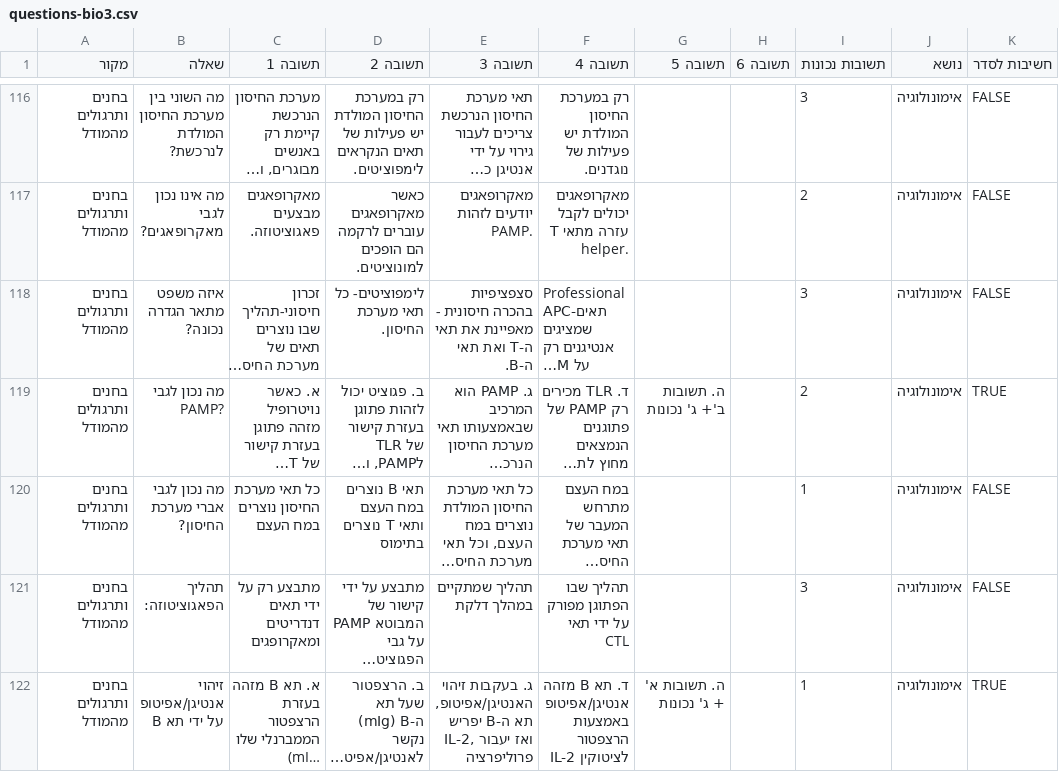
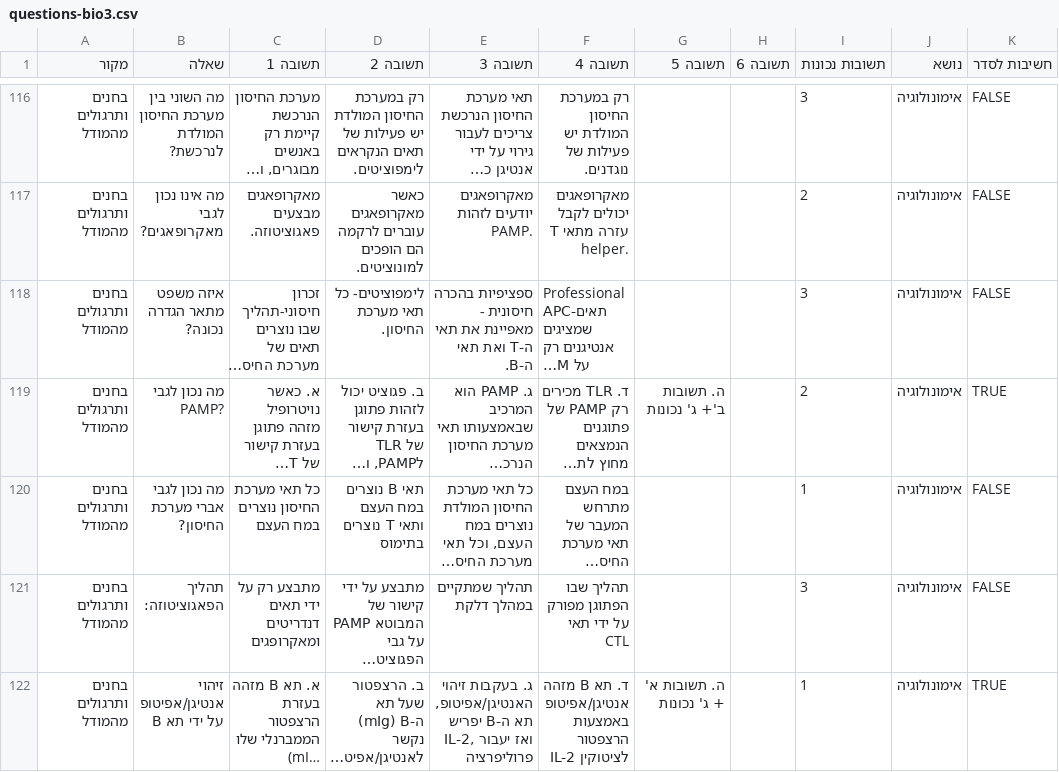
Before and after one commit to ramti/quiz, a CSV file: data/questions-bio3.csv, drawn as a sheet; only a part is shown, gaps mark what is left out; long unchanged cells end in …; the diff covers the shown part only; the diff names each change by its address in the sheet, - before the commit and + after, or states it on an @@ line.

Commit message:
Updated bio3 questions

```diff
--- a/data/questions-bio3.csv
+++ b/data/questions-bio3.csv
-E118 (תשובה 3): סצפציפיות בהכרה חיסונית…
+E118 (תשובה 3): ספציפיות בהכרה חיסונית…
```
Also changed, not shown: 2 edited cells elsewhere in this file.
